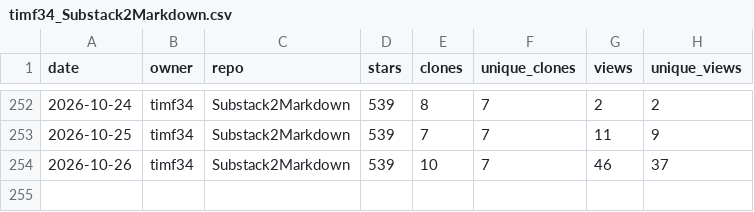
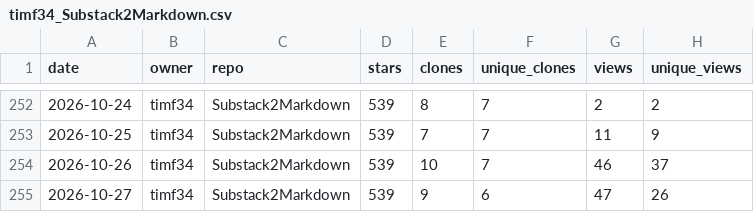
Before and after one commit to timf34/github-engagement-stats, a CSV file: data/timf34_Substack2Markdown.csv, drawn as a sheet; only a part is shown, gaps mark what is left out; the diff names each change by its address in the sheet, - before the commit and + after, or states it on an @@ line.

```diff
--- a/data/timf34_Substack2Markdown.csv
+++ b/data/timf34_Substack2Markdown.csv
+row 255: 2026-10-27 | timf34 | Substack2Markdown | 539 | 9 | 6 | 47 | 26
```
Also changed, not shown: data/timf34_ChatGPT-History-Search.csv, data/timf34_HackIrelandLeaderboard.csv, 17 other files.
